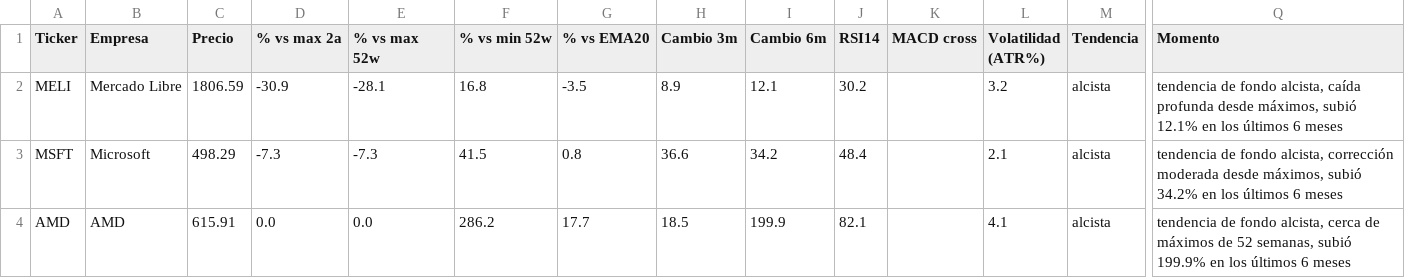
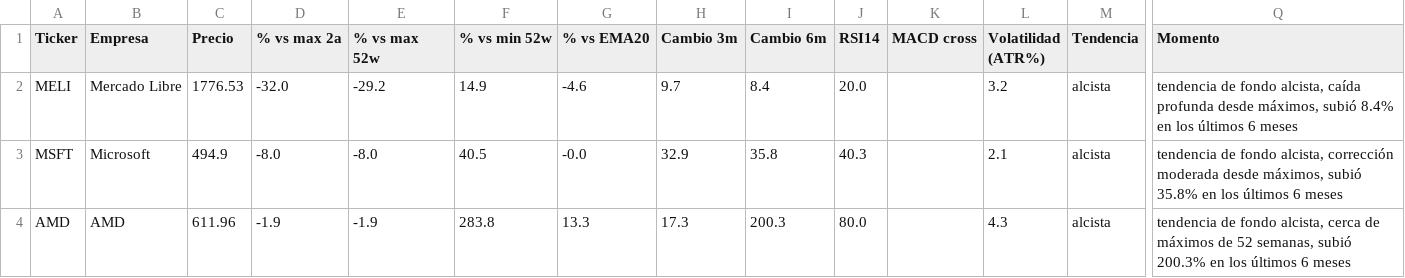
Before and after one commit to marianobuglio/invest-agent, a CSV file: state_previous_run.csv, drawn as a sheet; only a part is shown, gaps mark what is left out; the diff covers the shown part only; the diff names each change by its address in the sheet, - before the commit and + after, or states it on an @@ line.

```diff
--- a/state_previous_run.csv
+++ b/state_previous_run.csv
-C2 (Precio): 1806.59
+C2 (Precio): 1776.53
-D2 (% vs max 2a): -30.9
+D2 (% vs max 2a): -32.0
-E2 (% vs max 52w): -28.1
+E2 (% vs max 52w): -29.2
-F2 (% vs min 52w): 16.8
+F2 (% vs min 52w): 14.9
-G2 (% vs EMA20): -3.5
+G2 (% vs EMA20): -4.6
-H2 (Cambio 3m): 8.9
+H2 (Cambio 3m): 9.7
-I2 (Cambio 6m): 12.1
+I2 (Cambio 6m): 8.4
-J2 (RSI14): 30.2
+J2 (RSI14): 20.0
-Q2 (Momento): …máximos, subió 12.1% en los…
+Q2 (Momento): …máximos, subió 8.4% en los…
-C3 (Precio): 498.29
+C3 (Precio): 494.9
-D3 (% vs max 2a): -7.3
+D3 (% vs max 2a): -8.0
-E3 (% vs max 52w): -7.3
+E3 (% vs max 52w): -8.0
-F3 (% vs min 52w): 41.5
+F3 (% vs min 52w): 40.5
-G3 (% vs EMA20): 0.8
+G3 (% vs EMA20): -0.0
-H3 (Cambio 3m): 36.6
+H3 (Cambio 3m): 32.9
-I3 (Cambio 6m): 34.2
+I3 (Cambio 6m): 35.8
-J3 (RSI14): 48.4
+J3 (RSI14): 40.3
-Q3 (Momento): …máximos, subió 34.2% en los…
+Q3 (Momento): …máximos, subió 35.8% en los…
-C4 (Precio): 615.91
+C4 (Precio): 611.96
-D4 (% vs max 2a): 0.0
+D4 (% vs max 2a): -1.9
-E4 (% vs max 52w): 0.0
+E4 (% vs max 52w): -1.9
-F4 (% vs min 52w): 286.2
+F4 (% vs min 52w): 283.8
-G4 (% vs EMA20): 17.7
+G4 (% vs EMA20): 13.3
-H4 (Cambio 3m): 18.5
+H4 (Cambio 3m): 17.3
-I4 (Cambio 6m): 199.9
+I4 (Cambio 6m): 200.3
-J4 (RSI14): 82.1
+J4 (RSI14): 80.0
-L4 (Volatilidad (ATR%)): 4.1
+L4 (Volatilidad (ATR%)): 4.3
-Q4 (Momento): …semanas, subió 199.9% en los…
+Q4 (Momento): …semanas, subió 200.3% en los…
```
Also changed, not shown: 90 edited cells elsewhere in this file, analysis_result.csv, 3 other files.
